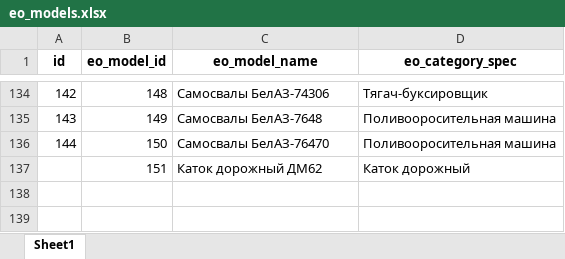
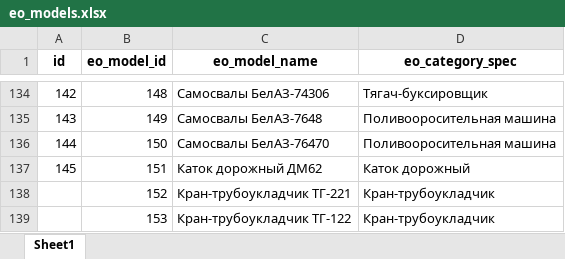
Before and after one commit to Zhenya1975/bdo_v3, an Excel workbook: uploads/eo_models.xlsx, sheet Sheet1, drawn as a sheet; only a part is shown, gaps mark what is left out; values as stored, in another font and other column widths than the file's, no borders; the diff names each change by its address in the sheet, - before the commit and + after, or states it on an @@ line.

```diff
--- a/uploads/eo_models.xlsx (sheet Sheet1)
+++ b/uploads/eo_models.xlsx (sheet Sheet1)
@@ column A (id) renumbered in row 137 @@
+row 138:  | 152 | Кран-трубоукладчик ТГ-221 | Кран-трубоукладчик
+row 139:  | 153 | Кран-трубоукладчик ТГ-122 | Кран-трубоукладчик
```
Also changed, not shown: uploads/update_eo_data.xlsx, 10 other files.
